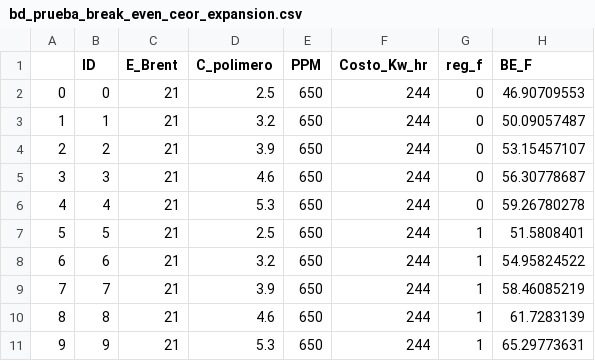
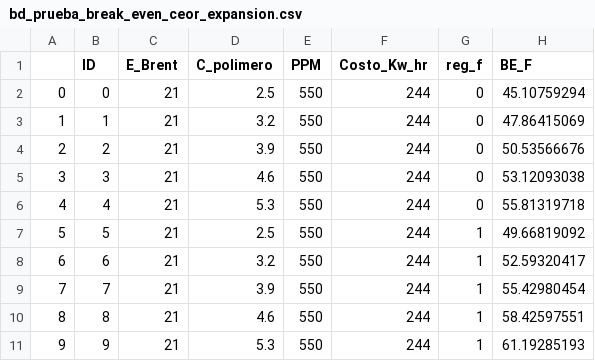
Before and after one commit to jorgemedina87/Boqueron, a CSV file: BD/bd_prueba_break_even_ceor_expansion.csv, drawn as a sheet.

```diff
--- a/BD/bd_prueba_break_even_ceor_expansion.csv
+++ b/BD/bd_prueba_break_even_ceor_expansion.csv
@@ -1,11 +1,11 @@
 ,ID,E_Brent,C_polimero,PPM,Costo_Kw_hr,reg_f,BE_F
-0,0,21,2.5,650,244,0,46.90709553
-1,1,21,3.2,650,244,0,50.09057487
-2,2,21,3.9,650,244,0,53.15457107
-3,3,21,4.6,650,244,0,56.30778687
-4,4,21,5.3,650,244,0,59.26780278
-5,5,21,2.5,650,244,1,51.5808401
-6,6,21,3.2,650,244,1,54.95824522
-7,7,21,3.9,650,244,1,58.46085219
-8,8,21,4.6,650,244,1,61.7283139
-9,9,21,5.3,650,244,1,65.29773631
+0,0,21,2.5,550,244,0,45.10759294
+1,1,21,3.2,550,244,0,47.86415069
+2,2,21,3.9,550,244,0,50.53566676
+3,3,21,4.6,550,244,0,53.12093038
+4,4,21,5.3,550,244,0,55.81319718
+5,5,21,2.5,550,244,1,49.66819092
+6,6,21,3.2,550,244,1,52.59320417
+7,7,21,3.9,550,244,1,55.42980454
+8,8,21,4.6,550,244,1,58.42597551
+9,9,21,5.3,550,244,1,61.19285193
```
Also changed, not shown: BD/bd_prueba_break_even_ceor_piloto.csv.
